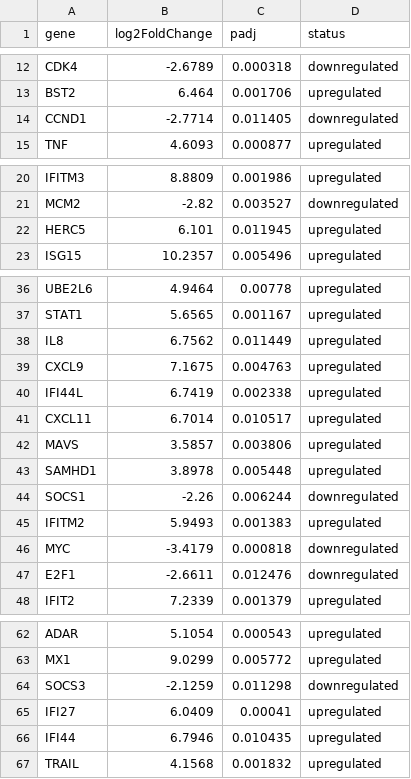
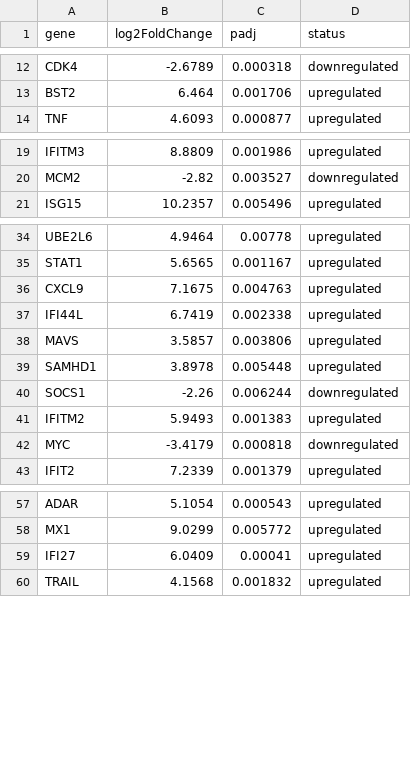
Before and after one commit to rodtesillo/iav_deseq2_analysis, a TSV file: results/resultados.tsv (was results/iav_significant_genes.tsv), drawn as a sheet; only a part is shown, gaps mark what is left out; the diff covers the shown part only; the diff names each change by its address in the sheet, - before the commit and + after, or states it on an @@ line.

```diff
--- a/results/iav_significant_genes.tsv
+++ b/results/resultados.tsv
-row 14: CCND1 | -2.7714 | 0.011405 | downregulated
-row 22: HERC5 | 6.101 | 0.011945 | upregulated
-row 38: IL8 | 6.7562 | 0.011449 | upregulated
-row 41: CXCL11 | 6.7014 | 0.010517 | upregulated
-row 47: E2F1 | -2.6611 | 0.012476 | downregulated
-row 64: SOCS3 | -2.1259 | 0.011298 | downregulated
-row 66: IFI44 | 6.7946 | 0.010435 | upregulated
```
Also changed, not shown: 1 removed row elsewhere in this file, 1 other file.
